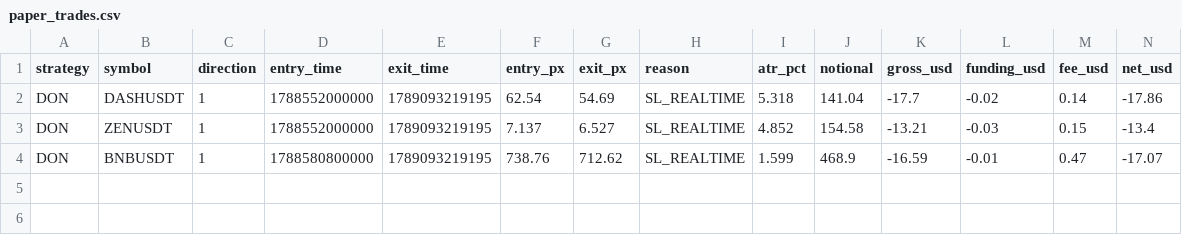
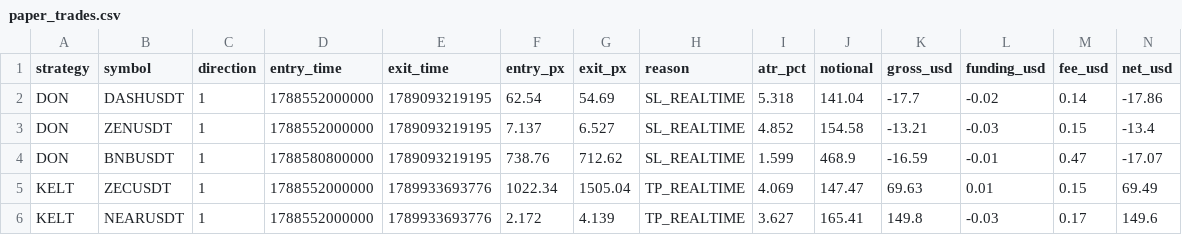
Before and after one commit to brokinv88/Bollinger_Bot, a CSV file: paper_trades.csv, drawn as a sheet; only a part is shown; rows hold the shown columns only; the diff names each change by its address in the sheet, - before the commit and + after, or states it on an @@ line.

```diff
--- a/paper_trades.csv
+++ b/paper_trades.csv
+row 5: KELT | ZECUSDT | 1 | 1788552000000 | 1789933693776 | 1022.34 | 1505.04 | TP_REALTIME | 4.069 | 147.47 | 69.63 | 0.01 | 0.15 | 69.49
+row 6: KELT | NEARUSDT | 1 | 1788552000000 | 1789933693776 | 2.172 | 4.139 | TP_REALTIME | 3.627 | 165.41 | 149.8 | -0.03 | 0.17 | 149.6
```
Also changed, not shown: bridge_trades.csv, 5 other files.
